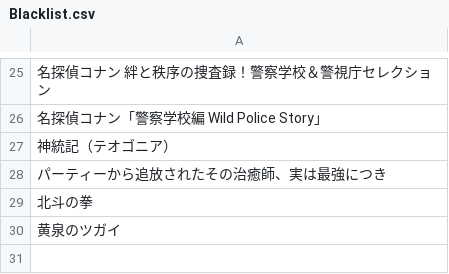
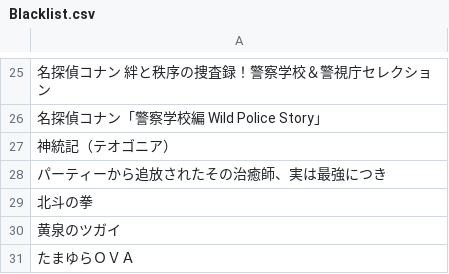
Before and after one commit to seongsoiiiii-stack/worktest, a CSV file: Blacklist.csv, drawn as a sheet; only a part is shown, gaps mark what is left out; the diff names each change by its address in the sheet, - before the commit and + after, or states it on an @@ line.

Commit message:
Update Blacklist.csv

```diff
--- a/Blacklist.csv
+++ b/Blacklist.csv
+row 31: たまゆらＯＶＡ
```
